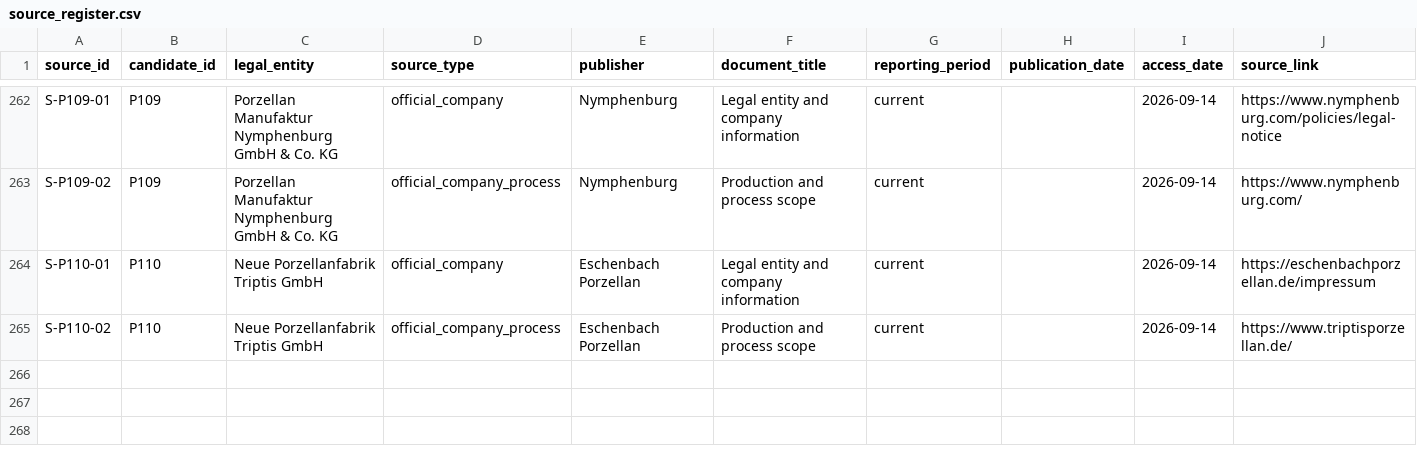
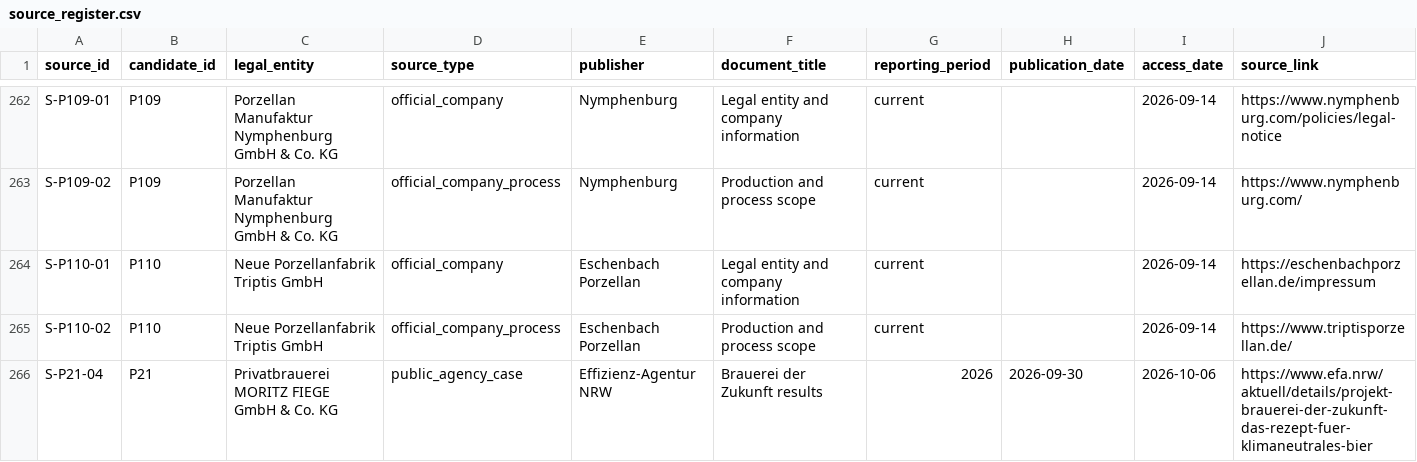
Before and after one commit to AnnaKolisnyk74/sme-etoi, a CSV file: evidence/source_register.csv, drawn as a sheet; only a part is shown, gaps mark what is left out; rows hold the shown columns only; the diff covers the shown part only; the diff names each change by its address in the sheet, - before the commit and + after, or states it on an @@ line.

```diff
--- a/evidence/source_register.csv
+++ b/evidence/source_register.csv
+row 266: S-P21-04 | P21 | Privatbrauerei MORITZ FIEGE GmbH & Co. KG | public_agency_case | Effizienz-Agentur NRW | Brauerei der Zukunft results | 2026 | 2026-09-30 | 2026-10-06 | https://www.efa.nrw/aktuell/details/projekt-brauerei-der-zukunft-das-rezept-fuer-klimaneutrales-bier
```
Also changed, not shown: 1 added row and 7 edited cells elsewhere in this file, outputs/opportunities.csv, outputs/research_queue.csv, 22 other files.
